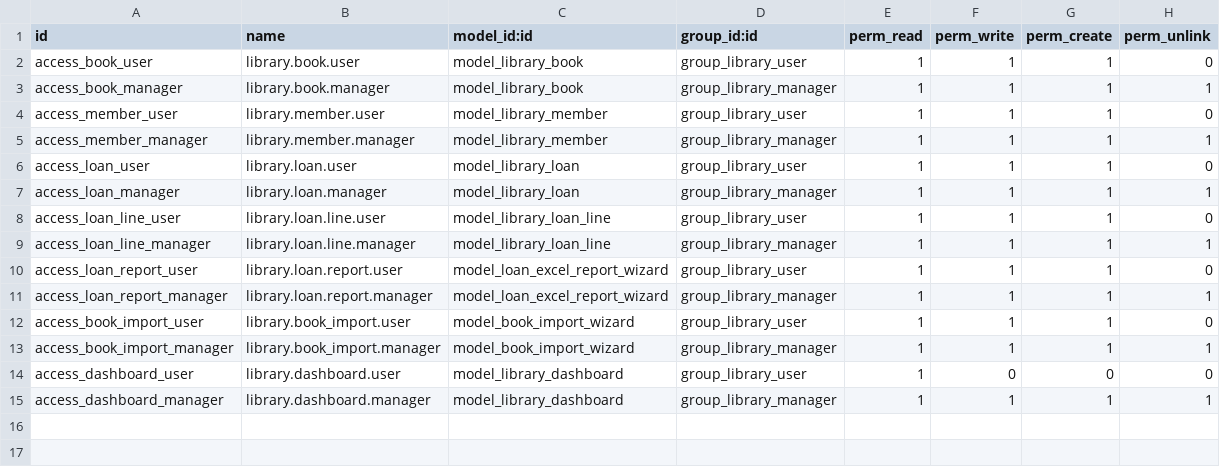
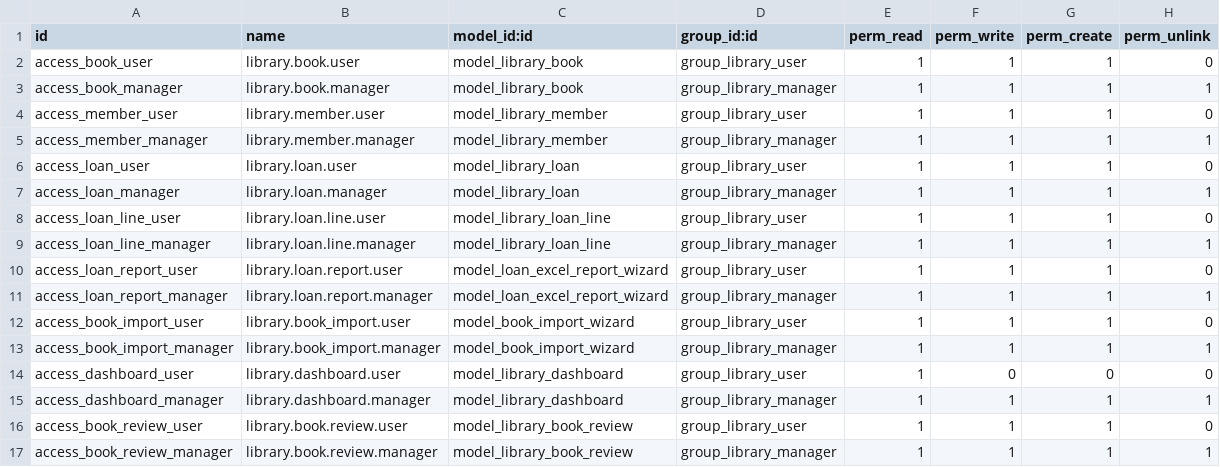
Before and after one commit to TerSom/library_management, a CSV file: custom_addons/library_management/security/ir.model.access.csv, drawn as a sheet; the diff names each change by its address in the sheet, - before the commit and + after, or states it on an @@ line.

Commit message:
feat(library_management): add book review and internal member rating system

```diff
--- a/custom_addons/library_management/security/ir.model.access.csv
+++ b/custom_addons/library_management/security/ir.model.access.csv
+row 16: access_book_review_user | library.book.review.user | model_library_book_review | group_library_user | 1 | 1 | 1 | 0
+row 17: access_book_review_manager | library.book.review.manager | model_library_book_review | group_library_manager | 1 | 1 | 1 | 1
```
Also changed, not shown: 4 other files.
